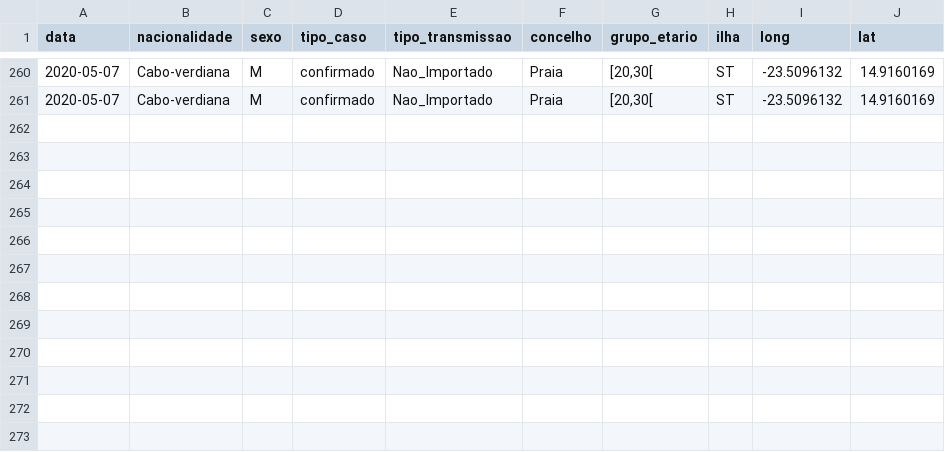
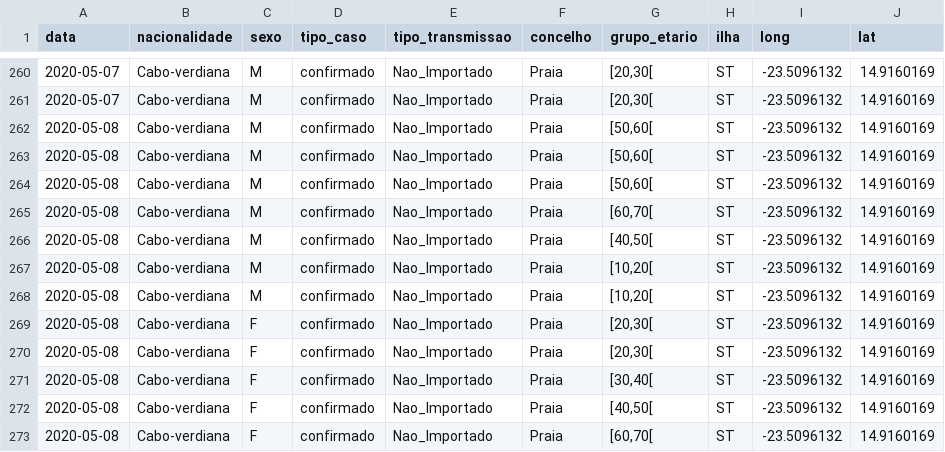
Before and after one commit to marovski/covid19cvdata, a CSV file: data-raw/csv/covid19cv.csv, drawn as a sheet; only a part is shown, gaps mark what is left out; the diff names each change by its address in the sheet, - before the commit and + after, or states it on an @@ line.

Commit message:
Update cv data

```diff
--- a/data-raw/csv/covid19cv.csv
+++ b/data-raw/csv/covid19cv.csv
+row 262: 2020-05-08 | Cabo-verdiana | M | confirmado | Nao_Importado | Praia | [50,60[ | ST | -23.5096132 | 14.9160169
+row 263: 2020-05-08 | Cabo-verdiana | M | confirmado | Nao_Importado | Praia | [50,60[ | ST | -23.5096132 | 14.9160169
+row 264: 2020-05-08 | Cabo-verdiana | M | confirmado | Nao_Importado | Praia | [50,60[ | ST | -23.5096132 | 14.9160169
+row 265: 2020-05-08 | Cabo-verdiana | M | confirmado | Nao_Importado | Praia | [60,70[ | ST | -23.5096132 | 14.9160169
+row 266: 2020-05-08 | Cabo-verdiana | M | confirmado | Nao_Importado | Praia | [40,50[ | ST | -23.5096132 | 14.9160169
+row 267: 2020-05-08 | Cabo-verdiana | M | confirmado | Nao_Importado | Praia | [10,20[ | ST | -23.5096132 | 14.9160169
+row 268: 2020-05-08 | Cabo-verdiana | M | confirmado | Nao_Importado | Praia | [10,20[ | ST | -23.5096132 | 14.9160169
+row 269: 2020-05-08 | Cabo-verdiana | F | confirmado | Nao_Importado | Praia | [20,30[ | ST | -23.5096132 | 14.9160169
+row 270: 2020-05-08 | Cabo-verdiana | F | confirmado | Nao_Importado | Praia | [20,30[ | ST | -23.5096132 | 14.9160169
+row 271: 2020-05-08 | Cabo-verdiana | F | confirmado | Nao_Importado | Praia | [30,40[ | ST | -23.5096132 | 14.9160169
+row 272: 2020-05-08 | Cabo-verdiana | F | confirmado | Nao_Importado | Praia | [40,50[ | ST | -23.5096132 | 14.9160169
+row 273: 2020-05-08 | Cabo-verdiana | F | confirmado | Nao_Importado | Praia | [60,70[ | ST | -23.5096132 | 14.9160169
```
Also changed, not shown: 4 other files.
